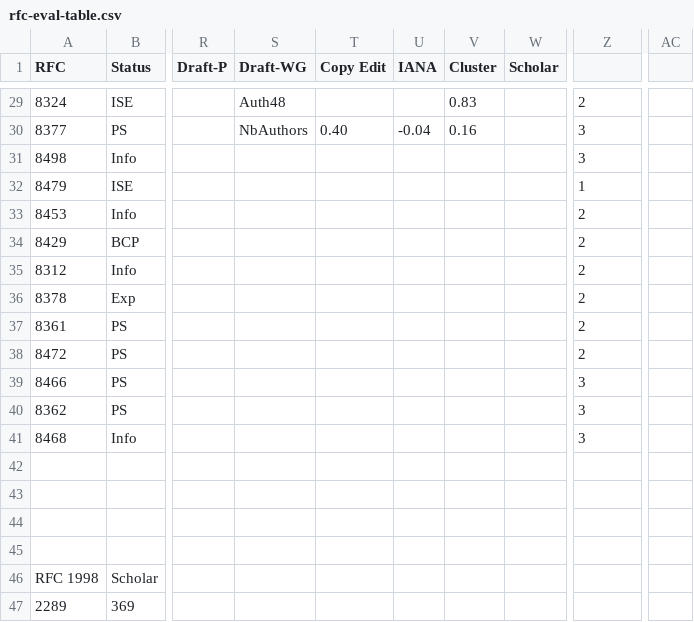
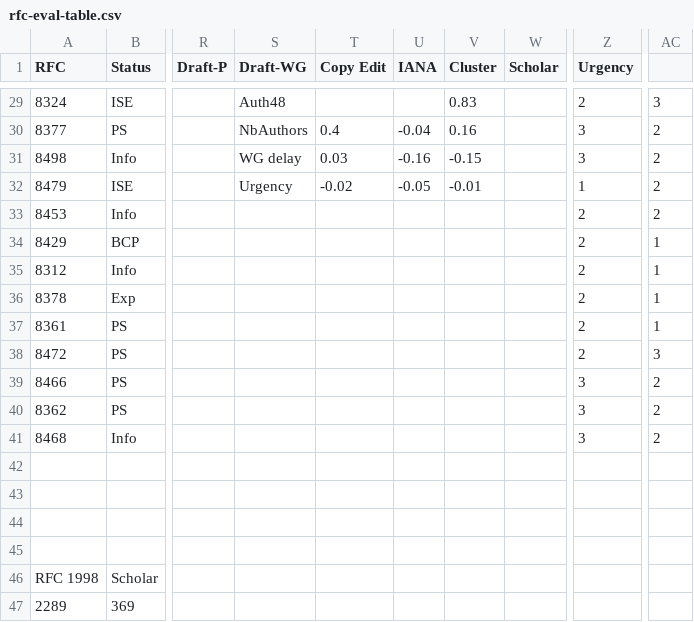
Before and after one commit to huitema/rfc-eval, a CSV file: rfc-eval-table.csv, drawn as a sheet; only a part is shown, gaps mark what is left out; the diff covers the shown part only; the diff names each change by its address in the sheet, - before the commit and + after, or states it on an @@ line.

```diff
--- a/rfc-eval-table.csv
+++ b/rfc-eval-table.csv
-Z1: (empty)
+Z1: Urgency
-AC29: (empty)
+AC29: 3
-T30 (Copy Edit): 0.40
+T30 (Copy Edit): 0.4
-AC30:AC33: (empty)
+AC30:AC33: 2
-S31 (Draft-WG): (empty)
+S31 (Draft-WG): WG delay
-T31 (Copy Edit): (empty)
+T31 (Copy Edit): 0.03
-U31 (IANA): (empty)
+U31 (IANA): -0.16
-V31 (Cluster): (empty)
+V31 (Cluster): -0.15
-S32 (Draft-WG): (empty)
+S32 (Draft-WG): Urgency
-T32 (Copy Edit): (empty)
+T32 (Copy Edit): -0.02
-U32 (IANA): (empty)
+U32 (IANA): -0.05
-V32 (Cluster): (empty)
+V32 (Cluster): -0.01
-AC34:AC37: (empty)
+AC34:AC37: 1
-AC38: (empty)
+AC38: 3
-AC39:AC41: (empty)
+AC39:AC41: 2
```
Also changed, not shown: 24 edited cells elsewhere in this file, 2 other files.
